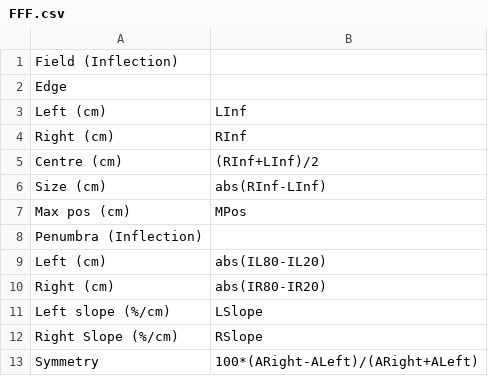
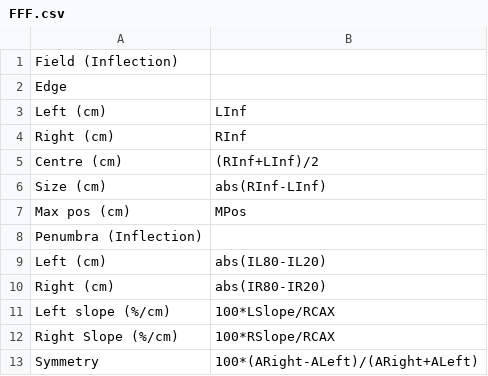
Before and after one commit to alanphys/BeamScheme, a CSV file: Protocols/FFF.csv, drawn as a sheet.

```diff
--- a/Protocols/FFF.csv
+++ b/Protocols/FFF.csv
@@ -10,4 +10,4 @@
 "   Right (cm)",abs(IR80-IR20),,
-"   Left slope (%/cm)",LSlope,,
-"   Right Slope (%/cm)",RSlope,,
+"   Left slope (%/cm)",100*LSlope/RCAX,,
+"   Right Slope (%/cm)",100*RSlope/RCAX,,
 Symmetry,100*(ARight-ALeft)/(ARight+ALeft),,
```
Also changed, not shown: 9 other files.
